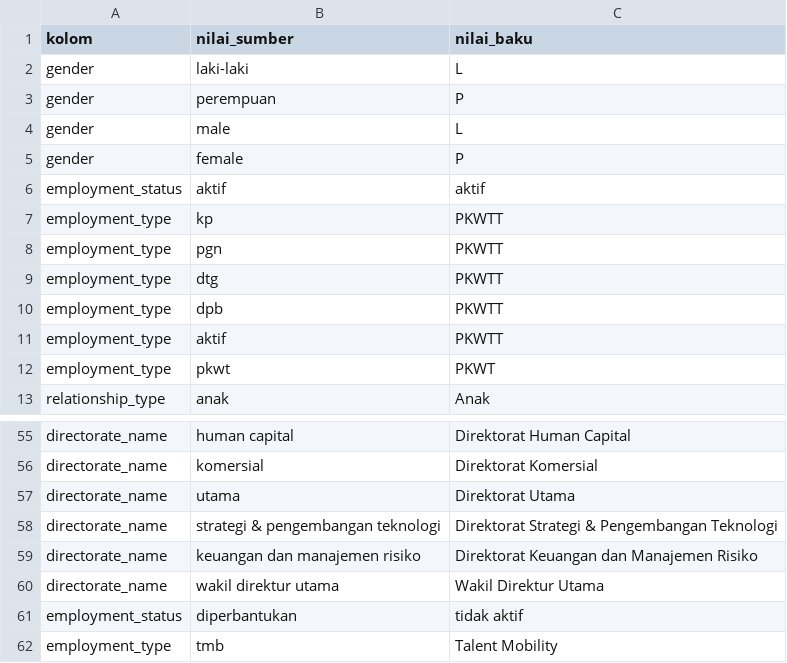
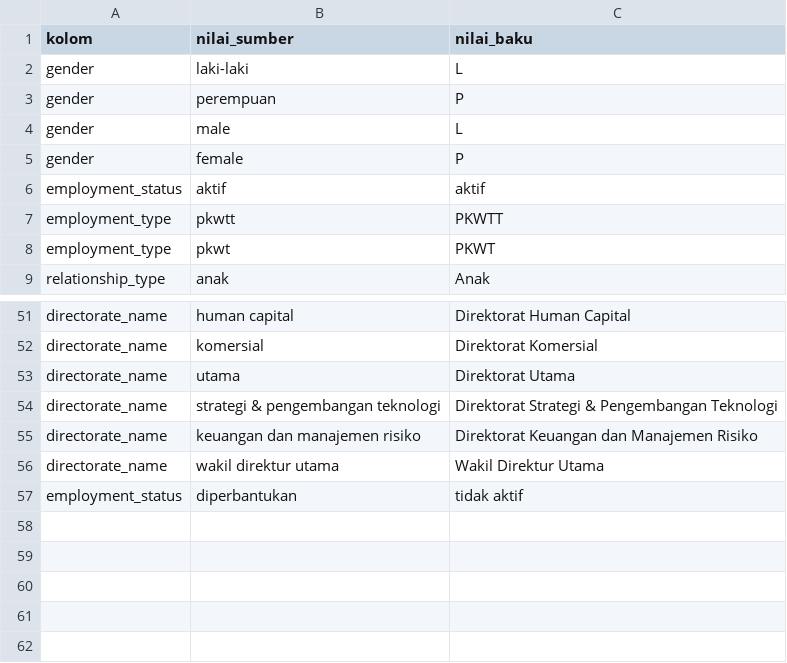
Before and after one commit to habiebdymiati/final_project_dibimibing, a CSV file: dbt/seeds/angkasabiru/map_nilai_angkasabiru.csv, drawn as a sheet; only a part is shown, gaps mark what is left out.

Commit message:
Penambahan Nilai EQS

```diff
--- a/dbt/seeds/angkasabiru/map_nilai_angkasabiru.csv
+++ b/dbt/seeds/angkasabiru/map_nilai_angkasabiru.csv
@@ -6,7 +6,3 @@ gender,female,P
 employment_status,aktif,aktif
-employment_type,kp,PKWTT
-employment_type,pgn,PKWTT
-employment_type,dtg,PKWTT
-employment_type,dpb,PKWTT
-employment_type,aktif,PKWTT
+employment_type,pkwtt,PKWTT
 employment_type,pkwt,PKWT
@@ -61,2 +57 @@ directorate_name,wakil direktur utama,Wakil Direktur Utama
 employment_status,diperbantukan,tidak aktif
-employment_type,tmb,Talent Mobility
```
Also changed, not shown: 14 other files.
